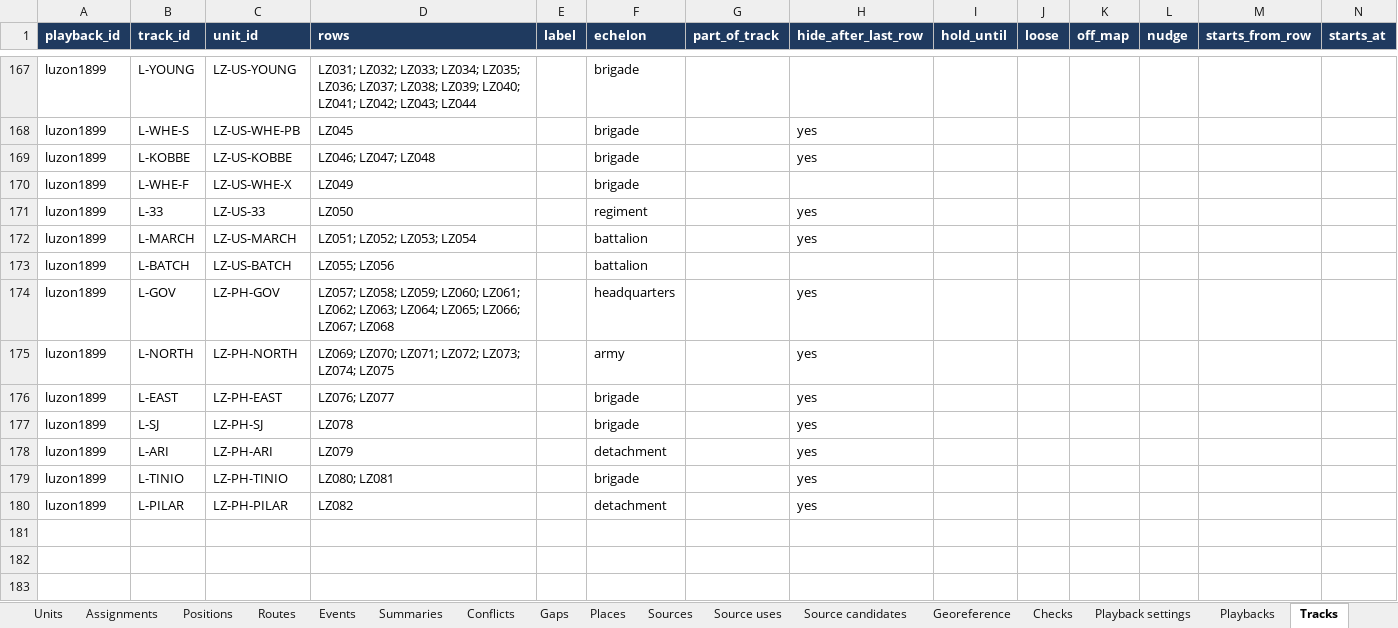
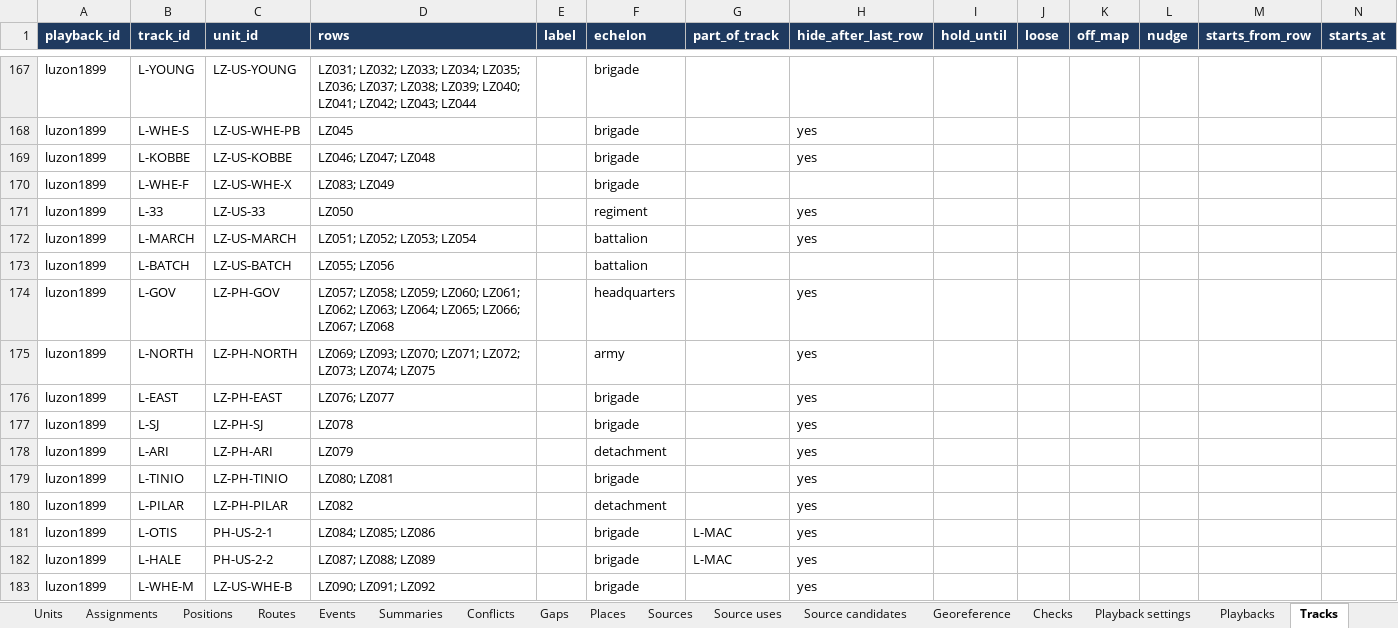
Before and after one commit to mgm9000/WarMapper, an Excel workbook: data/WarMapper battle data.xlsx, sheet Tracks, drawn as a sheet; only a part is shown, gaps mark what is left out; values as stored, in another font and other column widths than the file's, no borders; rows hold the shown columns only; the diff names each change by its address in the sheet, - before the commit and + after, or states it on an @@ line.

```diff
--- a/data/WarMapper battle data.xlsx (sheet Tracks)
+++ b/data/WarMapper battle data.xlsx (sheet Tracks)
-D170 (rows): LZ049
+D170 (rows): LZ083; LZ049
-D175 (rows): LZ069; LZ070; LZ071;…
+D175 (rows): LZ069; LZ093; LZ070; LZ071;…
+row 181: luzon1899 | L-OTIS | PH-US-2-1 | LZ084; LZ085; LZ086 |  | brigade | L-MAC | yes
+row 182: luzon1899 | L-HALE | PH-US-2-2 | LZ087; LZ088; LZ089 |  | brigade | L-MAC | yes
+row 183: luzon1899 | L-WHE-M | LZ-US-WHE-B | LZ090; LZ091; LZ092 |  | brigade |  | yes
```
Also changed, not shown: sheet Routes, sheet Positions, sheet Playback settings, sheet Assignments, sheet Events, sheet Units, 1 more sheet, 6 other files.
